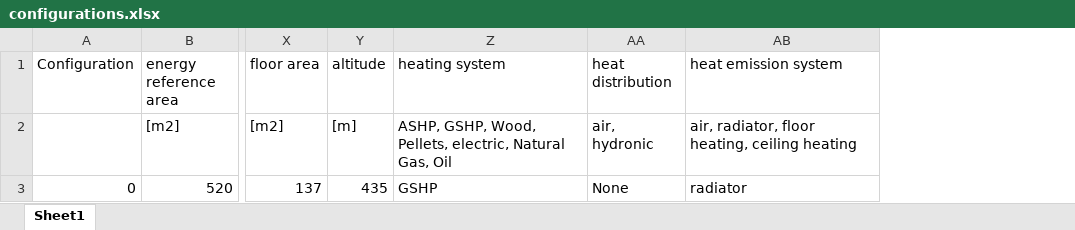
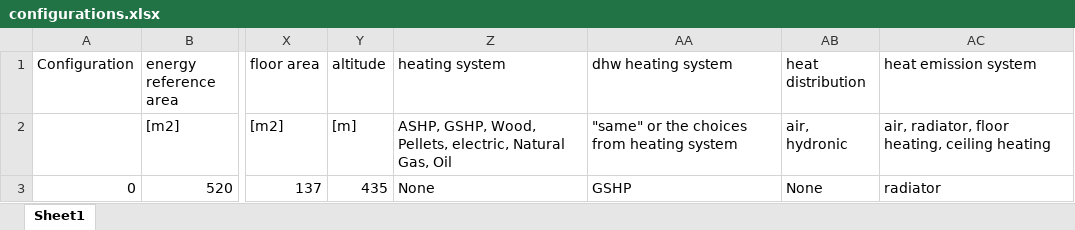
Before and after one commit to architecture-building-systems/sia_380-1-full_version, an Excel workbook: data/configurations.xlsx, sheet Sheet1, drawn as a sheet; only a part is shown, gaps mark what is left out; values as stored, in another font and other column widths than the file's, no borders; the diff names each change by its address in the sheet, - before the commit and + after, or states it on an @@ line.

Commit message:
it is now possible to have DHW without a room heating system, however if both is present, it needs to be the same.

```diff
--- a/data/configurations.xlsx (sheet Sheet1)
+++ b/data/configurations.xlsx (sheet Sheet1)
+column AA (dhw heating system), rows 2-3: "same" or the choices from heating system | GSHP
-Z3 (heating system): GSHP
+Z3 (heating system): None
```
Also changed, not shown: 3 other files.
